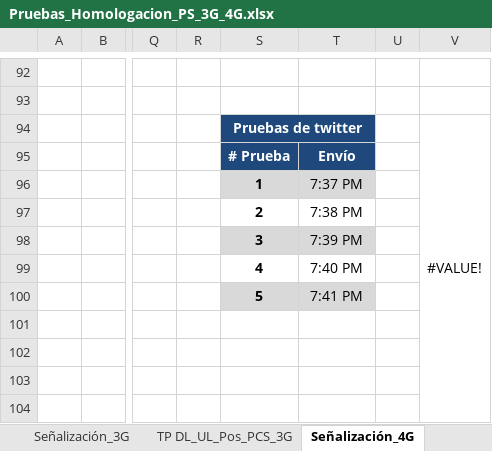
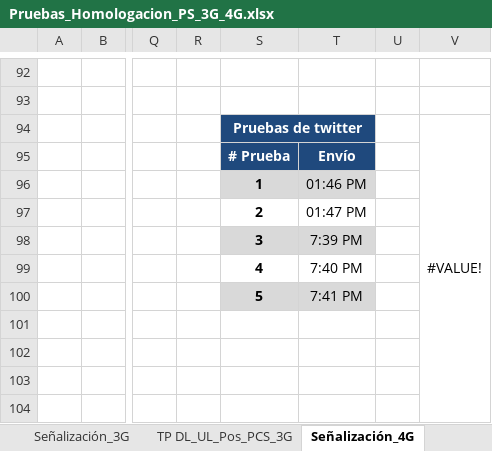
Before and after one commit to paguibol/Proyecto-AES, an Excel workbook: Pruebas_Homologacion_PS_3G_4G.xlsx, sheet Señalización_4G, drawn as a sheet; only a part is shown, gaps mark what is left out; values as stored, in another font and other column widths than the file's, no borders; charts and pictures not drawn; the diff covers the shown part only; the diff names each change by its address in the sheet, - before the commit and + after, or states it on an @@ line.

```diff
--- a/Pruebas_Homologacion_PS_3G_4G.xlsx (sheet Señalización_4G)
+++ b/Pruebas_Homologacion_PS_3G_4G.xlsx (sheet Señalización_4G)
-T96: 7:37 PM
+T96: 01:46 PM
-T97: 7:38 PM
+T97: 01:47 PM
```
Also changed, not shown: 1 added row, 1 removed row and 54 edited cells elsewhere in this sheet, sheet Señalización_3G, 14 other files.
